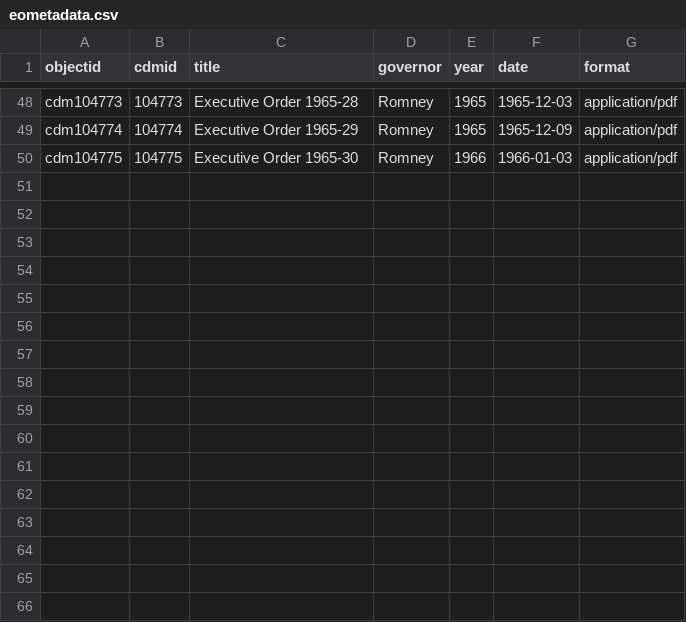
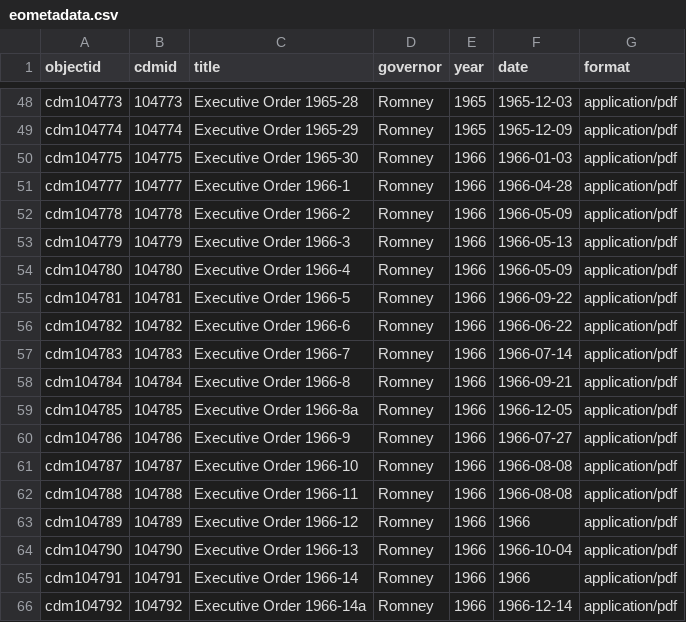
Before and after one commit to libraryofmichigan/executiveorders, a CSV file: _data/eometadata.csv, drawn as a sheet; only a part is shown, gaps mark what is left out.

Commit message:
added metadata

```diff
--- a/_data/eometadata.csv
+++ b/_data/eometadata.csv
@@ -50 +50,17 @@ cdm104774,104774,Executive Order 1965-29,Romney,1965,1965-12-09,application/pdf
 cdm104775,104775,Executive Order 1965-30,Romney,1966,1966-01-03,application/pdf
+cdm104777,104777,Executive Order 1966-1,Romney,1966,1966-04-28,application/pdf
+cdm104778,104778,Executive Order 1966-2,Romney,1966,1966-05-09,application/pdf
+cdm104779,104779,Executive Order 1966-3,Romney,1966,1966-05-13,application/pdf
+cdm104780,104780,Executive Order 1966-4,Romney,1966,1966-05-09,application/pdf
+cdm104781,104781,Executive Order 1966-5,Romney,1966,1966-09-22,application/pdf
+cdm104782,104782,Executive Order 1966-6,Romney,1966,1966-06-22,application/pdf
+cdm104783,104783,Executive Order 1966-7,Romney,1966,1966-07-14,application/pdf
+cdm104784,104784,Executive Order 1966-8,Romney,1966,1966-09-21,application/pdf
+cdm104785,104785,Executive Order 1966-8a,Romney,1966,1966-12-05,application/pdf
+cdm104786,104786,Executive Order 1966-9,Romney,1966,1966-07-27,application/pdf
+cdm104787,104787,Executive Order 1966-10,Romney,1966,1966-08-08,application/pdf
+cdm104788,104788,Executive Order 1966-11,Romney,1966,1966-08-08,application/pdf
+cdm104789,104789,Executive Order 1966-12,Romney,1966,1966,application/pdf
+cdm104790,104790,Executive Order 1966-13,Romney,1966,1966-10-04,application/pdf
+cdm104791,104791,Executive Order 1966-14,Romney,1966,1966,application/pdf
+cdm104792,104792,Executive Order 1966-14a,Romney,1966,1966-12-14,application/pdf
```
